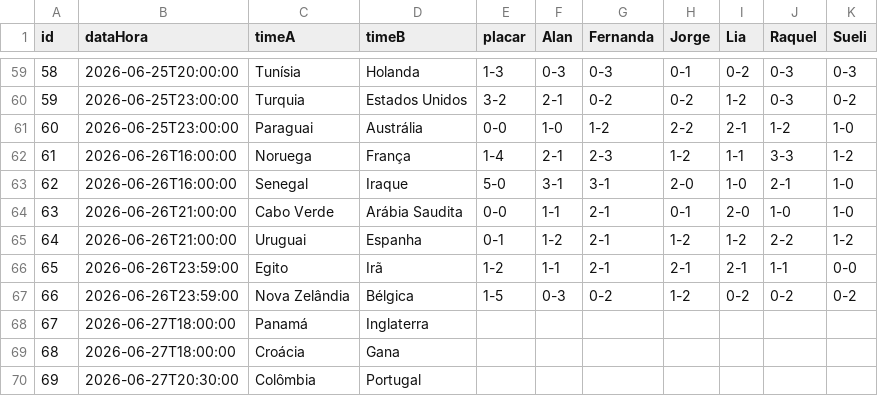
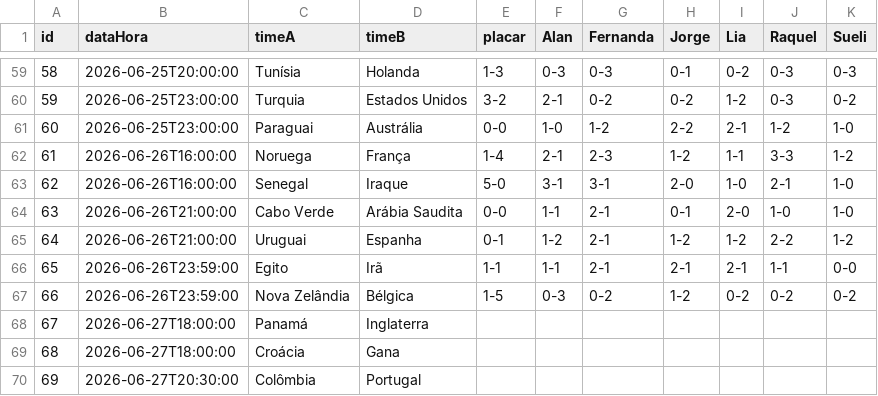
Before and after one commit to jorgerenato/bolao2026, a CSV file: dados.csv, drawn as a sheet; only a part is shown, gaps mark what is left out.

Commit message:
Update dados.csv

```diff
--- a/dados.csv
+++ b/dados.csv
@@ -65,3 +65,3 @@ id,dataHora,timeA,timeB,placar,Alan,Fernanda,Jorge,Lia,Raquel,Sueli
 64,2026-06-26T21:00:00,Uruguai,Espanha,0-1,1-2,2-1,1-2,1-2,2-2,1-2
-65,2026-06-26T23:59:00,Egito,Irã,1-2,1-1,2-1,2-1,2-1,1-1,0-0
+65,2026-06-26T23:59:00,Egito,Irã,1-1,1-1,2-1,2-1,2-1,1-1,0-0
 66,2026-06-26T23:59:00,Nova Zelândia,Bélgica,1-5,0-3,0-2,1-2,0-2,0-2,0-2
```
